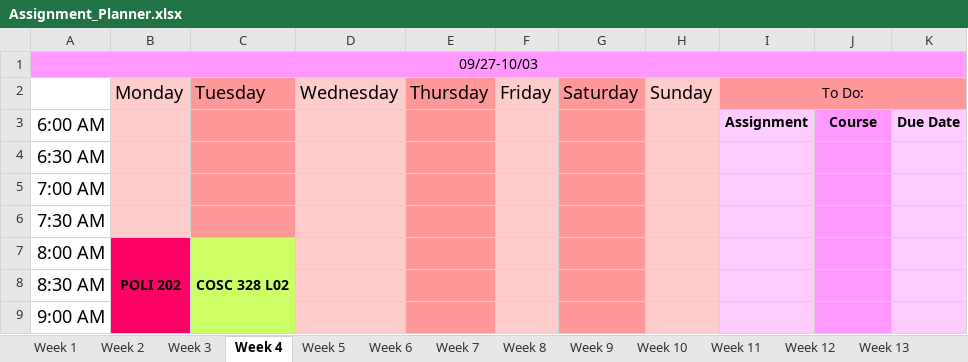
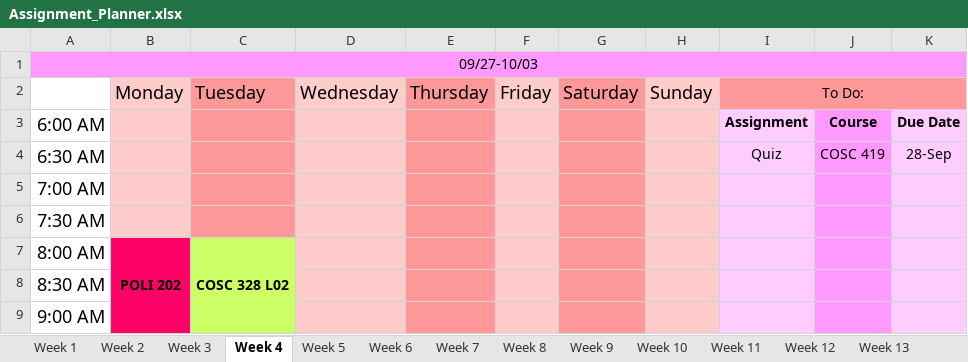
Before and after one commit to hashslingingslasher-wb/UBCO_21-22, an Excel workbook: term_1/Assignment_Planner.xlsx, sheet Week 4, drawn as a sheet; only a part is shown; values as stored, in another font and other column widths than the file's, no borders; the diff names each change by its address in the sheet, - before the commit and + after, or states it on an @@ line.

Commit message:
Update Assignment_Planner.xlsx

```diff
--- a/term_1/Assignment_Planner.xlsx (sheet Week 4)
+++ b/term_1/Assignment_Planner.xlsx (sheet Week 4)
-I4: (empty)
+I4: Quiz
-J4: (empty)
+J4: COSC 419
-K4: (empty)
+K4: 28-Sep
```
